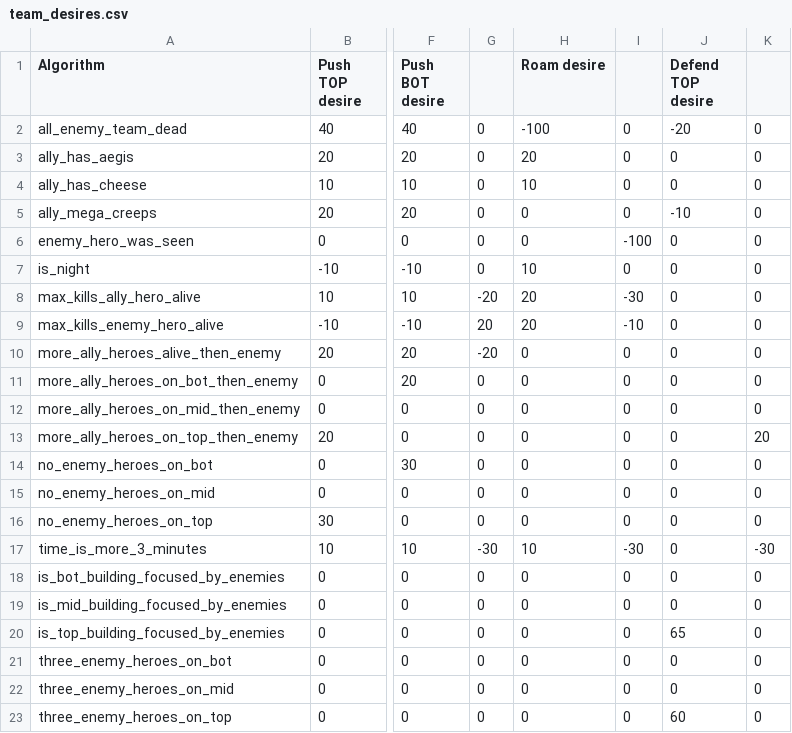
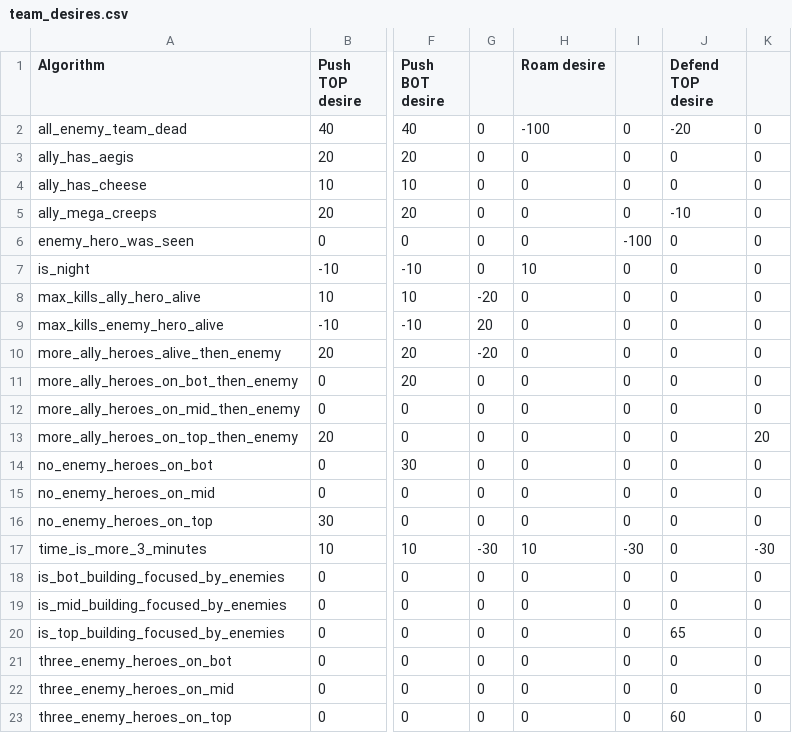
Before and after one commit to ellysh/dota2-combo-bots, a CSV file: generator/database/csv/team_desires.csv, drawn as a sheet; only a part is shown, gaps mark what is left out; the diff names each change by its address in the sheet, - before the commit and + after, or states it on an @@ line.

```diff
--- a/generator/database/csv/team_desires.csv
+++ b/generator/database/csv/team_desires.csv
-H3 (Roam desire): 20
+H3 (Roam desire): 0
-H4 (Roam desire): 10
+H4 (Roam desire): 0
-H8:H9 (Roam desire): 20
+H8:H9 (Roam desire): 0
-I8: -30
+I8: 0
-I9: -10
+I9: 0
```
Also changed, not shown: generator/database/csv/player_desires.csv, 6 other files.
